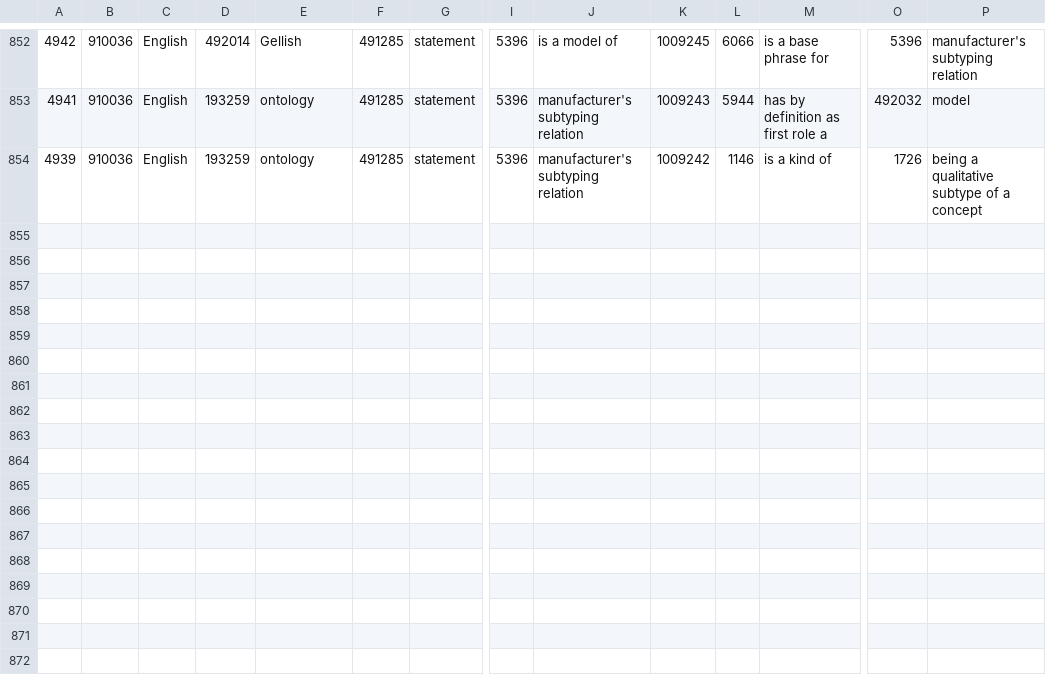
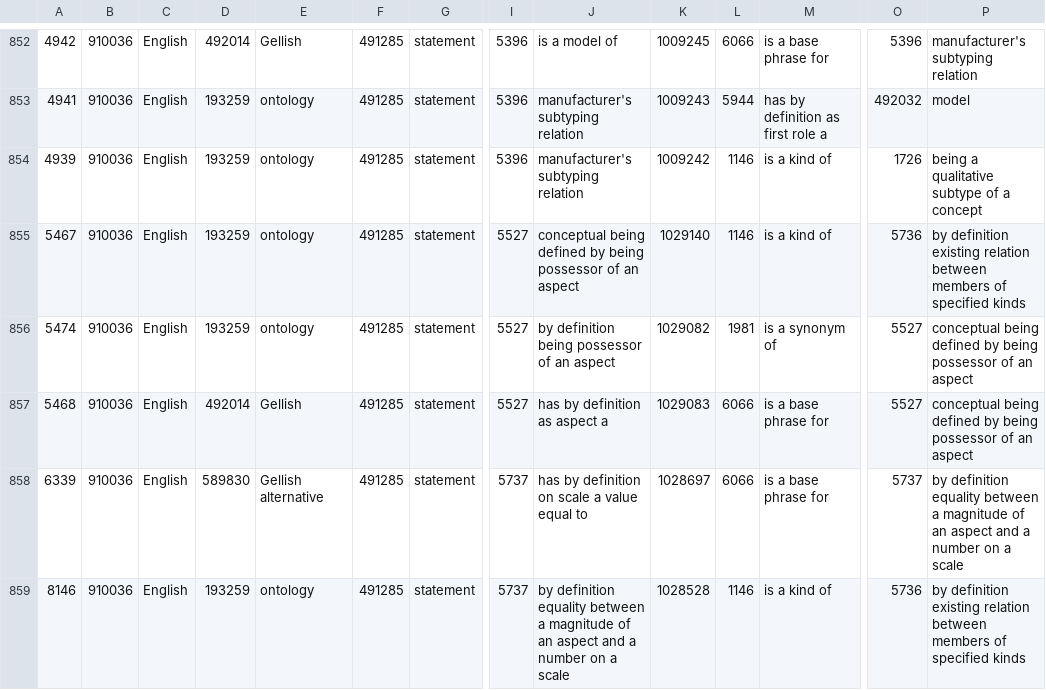
Before and after one commit to AndriesSHP/Gellish, a CSV file: GellishDictionary/Formal language definition base-UTF-8-subset.csv, drawn as a sheet; only a part is shown, gaps mark what is left out; rows hold the shown columns only; the diff names each change by its address in the sheet, - before the commit and + after, or states it on an @@ line.

Commit message:
Missing kinds of relations added

```diff
--- a/GellishDictionary/Formal language definition base-UTF-8-subset.csv
+++ b/GellishDictionary/Formal language definition base-UTF-8-subset.csv
+row 855: 5467 | 910036 | English | 193259 | ontology | 491285 | statement | 5527 | conceptual being defined by being possessor of an aspect | 1029140 | 1146 | is a kind of | 5736 | by definition existing relation between members of specified kinds
+row 856: 5474 | 910036 | English | 193259 | ontology | 491285 | statement | 5527 | by definition being possessor of an aspect | 1029082 | 1981 | is a synonym of | 5527 | conceptual being defined by being possessor of an aspect
+row 857: 5468 | 910036 | English | 492014 | Gellish | 491285 | statement | 5527 | has by definition as aspect a | 1029083 | 6066 | is a base phrase for | 5527 | conceptual being defined by being possessor of an aspect
+row 858: 6339 | 910036 | English | 589830 | Gellish alternative | 491285 | statement | 5737 | has by definition on scale a value equal to | 1028697 | 6066 | is a base phrase for | 5737 | by definition equality between a magnitude of an aspect and a number on a scale
+row 859: 8146 | 910036 | English | 193259 | ontology | 491285 | statement | 5737 | by definition equality between a magnitude of an aspect and a number on a scale | 1028528 | 1146 | is a kind of | 5736 | by definition existing relation between members of specified kinds
```
